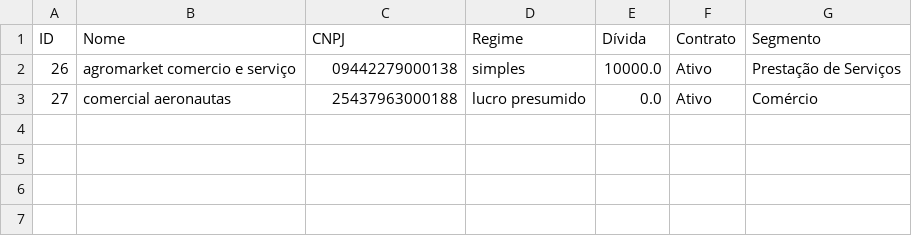
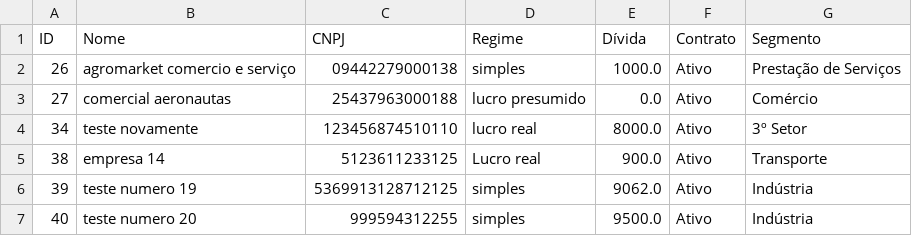
Before and after one commit to codewithsouza/PatrimonialisFlask, a CSV file: static/clientes_export.csv, drawn as a sheet.

```diff
--- a/static/clientes_export.csv
+++ b/static/clientes_export.csv
@@ -1,3 +1,7 @@
 ID,Nome,CNPJ,Regime,Dívida,Contrato,Segmento
-26,agromarket comercio e serviço,09442279000138,simples,10000.0,Ativo,Prestação de Serviços
+26,agromarket comercio e serviço,09442279000138,simples,1000.0,Ativo,Prestação de Serviços
 27,comercial aeronautas,25437963000188,lucro presumido,0.0,Ativo,Comércio
+34,teste novamente,123456874510110,lucro real,8000.0,Ativo,3º Setor
+38,empresa 14,5123611233125,Lucro real,900.0,Ativo,Transporte
+39,teste numero 19,5369913128712125,simples,9062.0,Ativo,Indústria
+40,teste numero 20,999594312255,simples,9500.0,Ativo,Indústria
```
Also changed, not shown: 12 other files.
